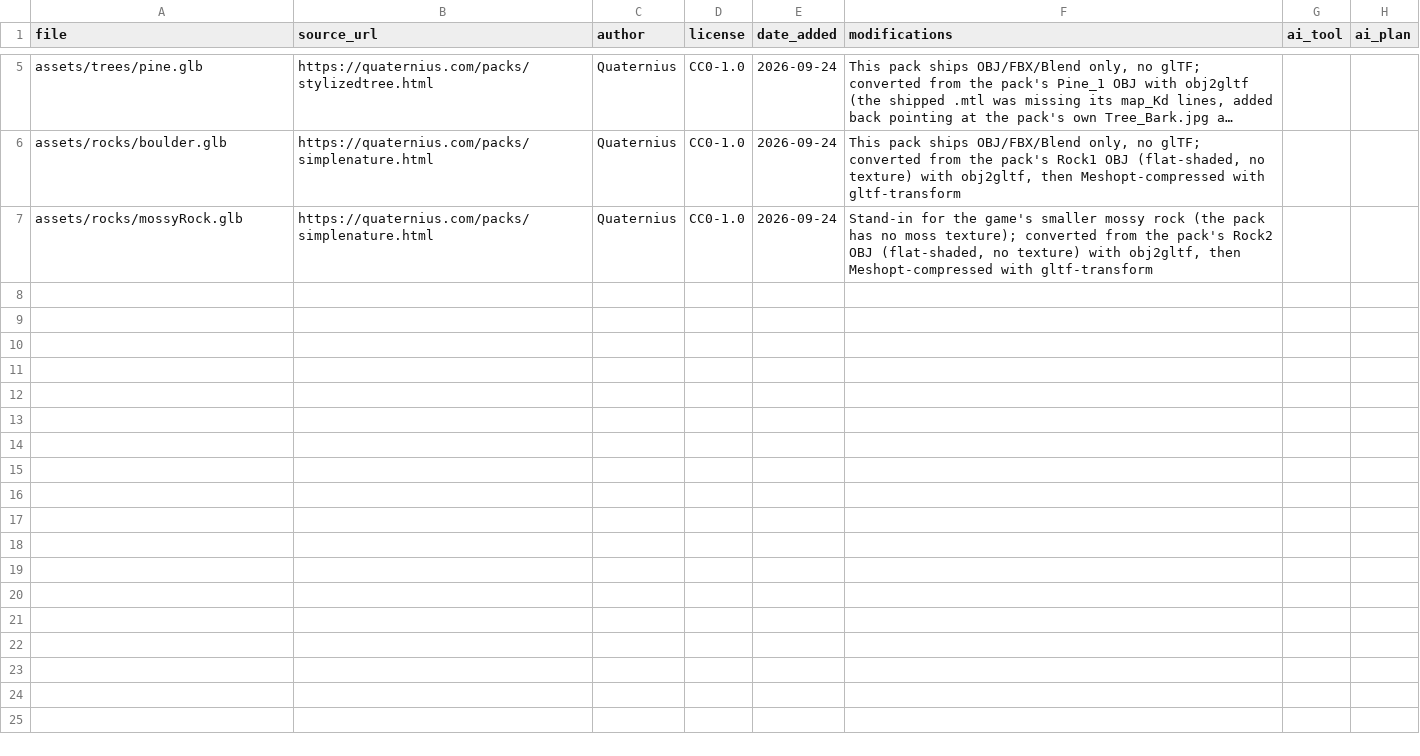
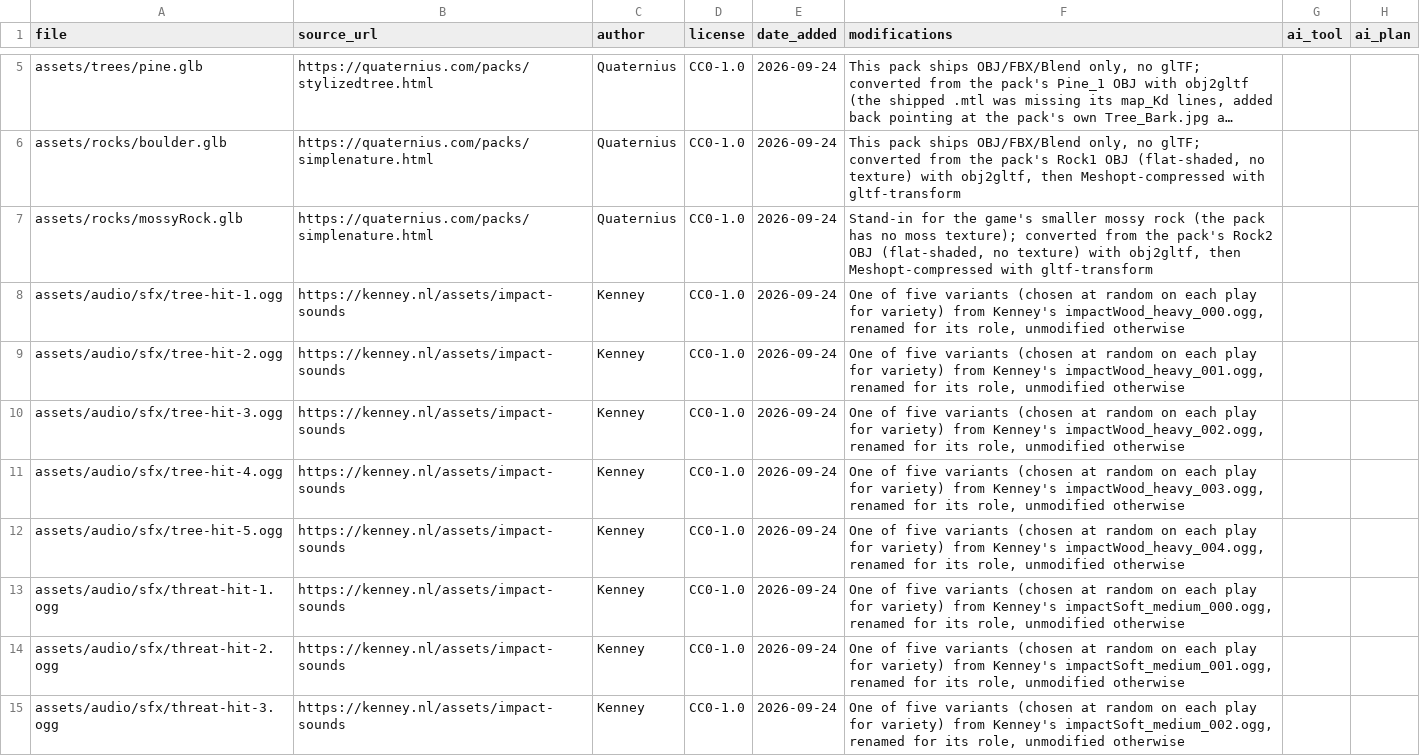
Before and after one commit to riokku/acorn-and-ash, a CSV file: assets/LICENSES.csv, drawn as a sheet; only a part is shown, gaps mark what is left out; long unchanged cells end in …; the diff covers the shown part only.

```diff
--- a/assets/LICENSES.csv
+++ b/assets/LICENSES.csv
@@ -7 +7,9 @@ assets/rocks/boulder.glb,https://quaternius.com/packs/simplenature.html,Quaterni
 assets/rocks/mossyRock.glb,https://quaternius.com/packs/simplenature.html,Quaternius,CC0-1.0,2026-09-24,"Stand-in for the game's smaller mossy rock (the pack has no moss texture); converted from the pack's Rock2 OBJ (flat-shaded, no texture) with obj2gltf, then Meshopt-compressed with gltf-transform",,
+assets/audio/sfx/tree-hit-1.ogg,https://kenney.nl/assets/impact-sounds,Kenney,CC0-1.0,2026-09-24,"One of five variants (chosen at random on each play for variety) from Kenney's impactWood_heavy_000.ogg, renamed for its role, unmodified otherwise",,
+assets/audio/sfx/tree-hit-2.ogg,https://kenney.nl/assets/impact-sounds,Kenney,CC0-1.0,2026-09-24,"One of five variants (chosen at random on each play for variety) from Kenney's impactWood_heavy_001.ogg, renamed for its role, unmodified otherwise",,
+assets/audio/sfx/tree-hit-3.ogg,https://kenney.nl/assets/impact-sounds,Kenney,CC0-1.0,2026-09-24,"One of five variants (chosen at random on each play for variety) from Kenney's impactWood_heavy_002.ogg, renamed for its role, unmodified otherwise",,
+assets/audio/sfx/tree-hit-4.ogg,https://kenney.nl/assets/impact-sounds,Kenney,CC0-1.0,2026-09-24,"One of five variants (chosen at random on each play for variety) from Kenney's impactWood_heavy_003.ogg, renamed for its role, unmodified otherwise",,
+assets/audio/sfx/tree-hit-5.ogg,https://kenney.nl/assets/impact-sounds,Kenney,CC0-1.0,2026-09-24,"One of five variants (chosen at random on each play for variety) from Kenney's impactWood_heavy_004.ogg, renamed for its role, unmodified otherwise",,
+assets/audio/sfx/threat-hit-1.ogg,https://kenney.nl/assets/impact-sounds,Kenney,CC0-1.0,2026-09-24,"One of five variants (chosen at random on each play for variety) from Kenney's impactSoft_medium_000.ogg, renamed for its role, unmodified otherwise",,
+assets/audio/sfx/threat-hit-2.ogg,https://kenney.nl/assets/impact-sounds,Kenney,CC0-1.0,2026-09-24,"One of five variants (chosen at random on each play for variety) from Kenney's impactSoft_medium_001.ogg, renamed for its role, unmodified otherwise",,
+assets/audio/sfx/threat-hit-3.ogg,https://kenney.nl/assets/impact-sounds,Kenney,CC0-1.0,2026-09-24,"One of five variants (chosen at random on each play for variety) from Kenney's impactSoft_medium_002.ogg, renamed for its role, unmodified otherwise",,
```
Also changed, not shown: 8 added rows elsewhere in this file, 20 other files.
